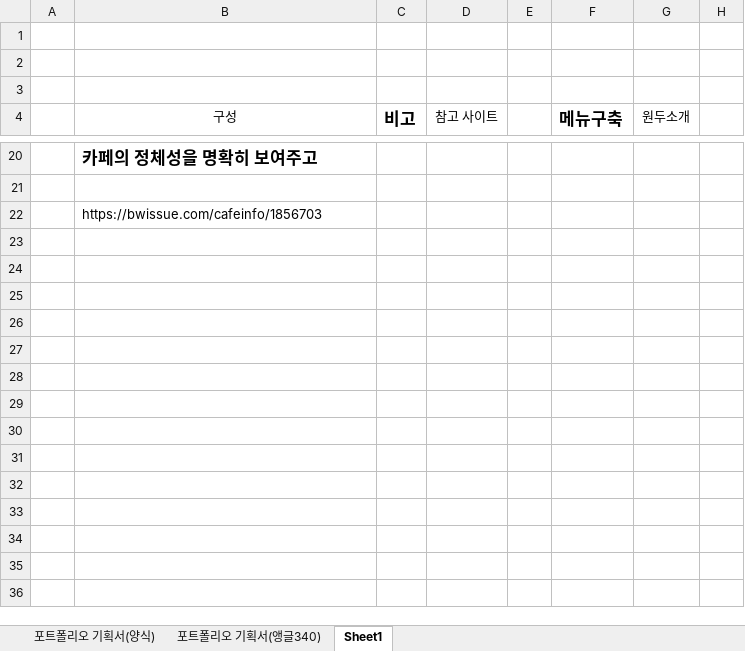
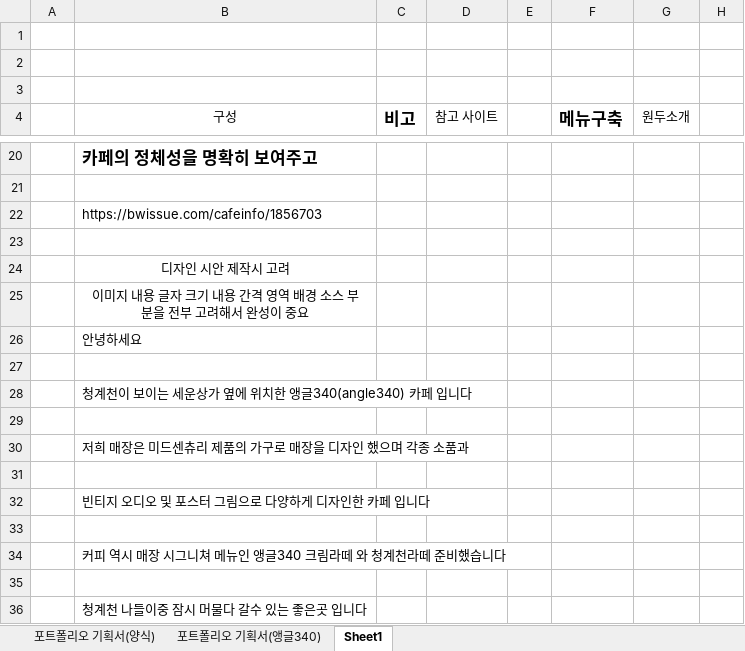
Before and after one commit to JaenyungJeong/JJN, an Excel workbook: 00 포트폴리오/포트폴리오기획서-정재녕(앵글340)-2.xlsx, sheet Sheet1, drawn as a sheet; only a part is shown, gaps mark what is left out; values as stored, in another font and other column widths than the file's, no borders; the diff names each change by its address in the sheet, - before the commit and + after, or states it on an @@ line.

```diff
--- a/00 포트폴리오/포트폴리오기획서-정재녕(앵글340)-2.xlsx (sheet Sheet1)
+++ b/00 포트폴리오/포트폴리오기획서-정재녕(앵글340)-2.xlsx (sheet Sheet1)
+row 23: (empty)
+row 24:  | 디자인 시안 제작시 고려
+row 25:  | 이미지 내용 글자 크기 내용 간격 영역 배경 소스 부분을 전부 고려해서 완성이 중요
+row 26:  | 안녕하세요
+row 27: (empty)
+row 28:  | 청계천이 보이는 세운상가 옆에 위치한 앵글340(angle340) 카페 입니다
+row 29: (empty)
+row 30:  | 저희 매장은 미드센츄리 제품의 가구로 매장을 디자인 했으며 각종 소품과
+row 31: (empty)
+row 32:  | 빈티지 오디오 및 포스터 그림으로 다양하게 디자인한 카페 입니다
+row 33: (empty)
+row 34:  | 커피 역시 매장 시그니쳐 메뉴인 앵글340 크림라떼 와 청계천라떼 준비했습니다
+row 35: (empty)
+row 36:  | 청계천 나들이중 잠시 머물다 갈수 있는 좋은곳 입니다
```
Also changed, not shown: sheet 포트폴리오 기획서(앵글340), sheet 포트폴리오 기획서(양식), 취업지원실/정재녕_구인기업 리스트.xlsx, 31 other files.
